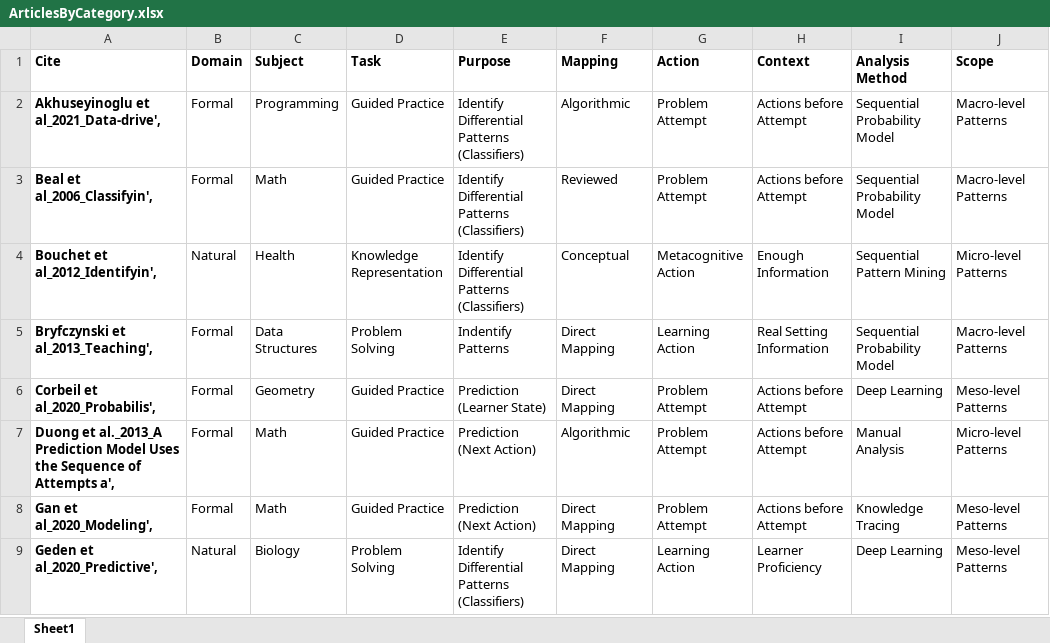
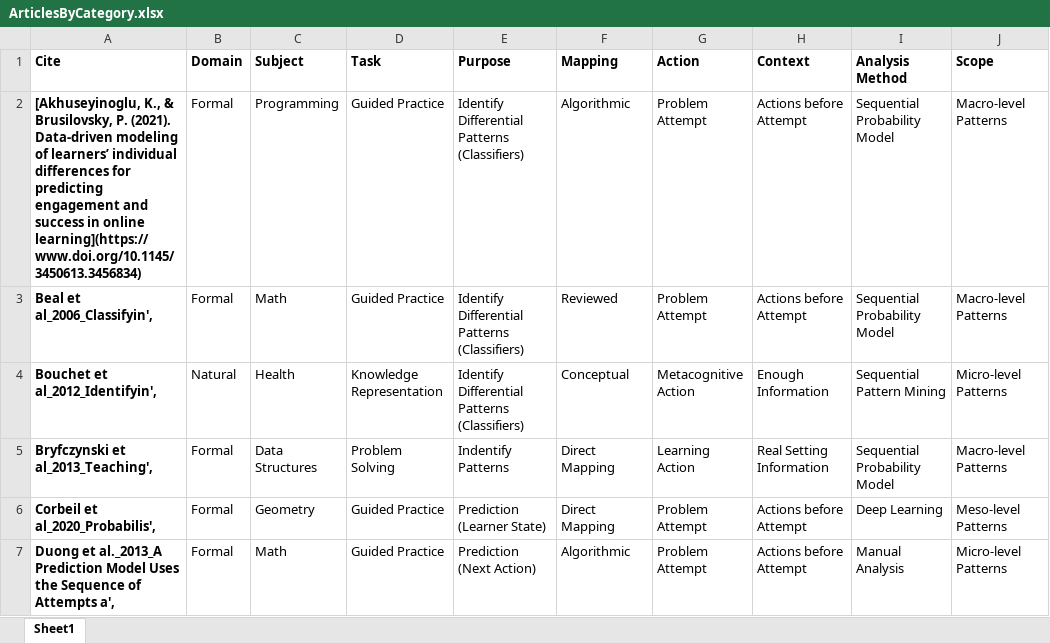
Before and after one commit to mvallet91/learning-sequences-review, an Excel workbook: data/ArticlesByCategory.xlsx, sheet Sheet1, drawn as a sheet; only a part is shown; the shorter side is filled out with more unchanged rows; values as stored, in another font and other column widths than the file's, no borders; conditional formats not drawn; the diff names each change by its address in the sheet, - before the commit and + after, or states it on an @@ line.

Commit message:
Added link test in table, Select complete row in table

```diff
--- a/data/ArticlesByCategory.xlsx (sheet Sheet1)
+++ b/data/ArticlesByCategory.xlsx (sheet Sheet1)
-A2 (Cite): Akhuseyinoglu et al_2021_Data-drive',
+A2 (Cite): [Akhuseyinoglu, K., & Brusilovsky, P. (2021). Data-driven modeling of learners’ individual differences for predicting engagement and success in online learning](https://www.doi.org/10.1145/3450613.3456834)
```
Also changed, not shown: 1 other file.
